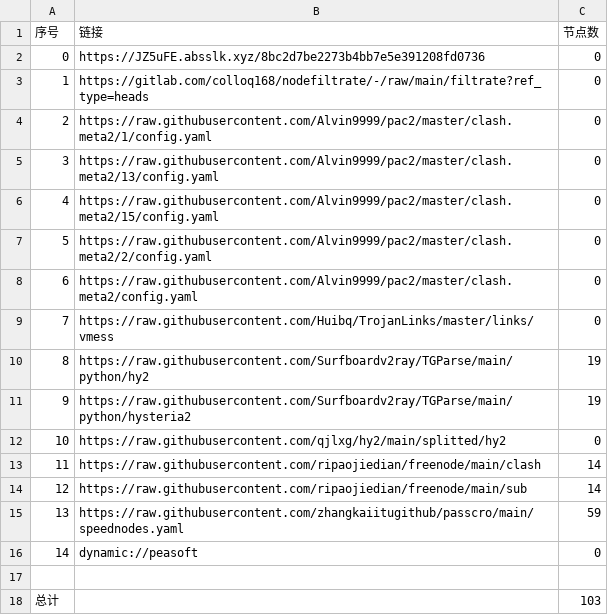
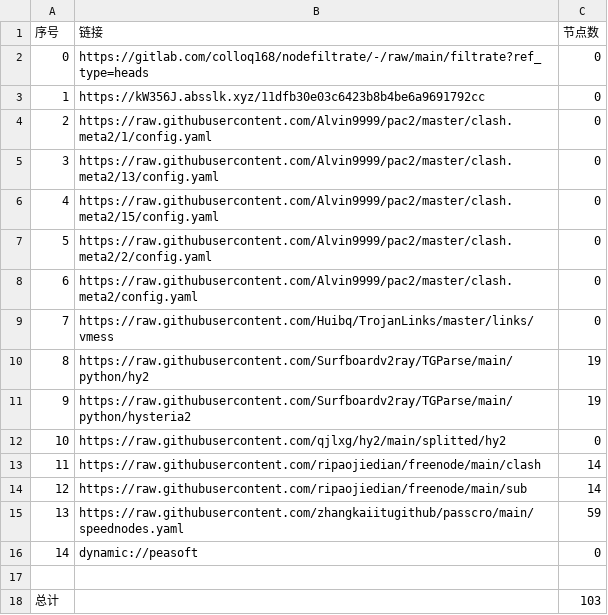
Before and after one commit to xlh001/AutoMergePublicNodes, a CSV file: list_result.csv, drawn as a sheet.

```diff
--- a/list_result.csv
+++ b/list_result.csv
@@ -1,4 +1,4 @@
 序号,链接,节点数
-0,https://JZ5uFE.absslk.xyz/8bc2d7be2273b4bb7e5e391208fd0736,0
-1,https://gitlab.com/colloq168/nodefiltrate/-/raw/main/filtrate?ref_type=heads,0
+0,https://gitlab.com/colloq168/nodefiltrate/-/raw/main/filtrate?ref_type=heads,0
+1,https://kW356J.absslk.xyz/11dfb30e03c6423b8b4be6a9691792cc,0
 2,https://raw.githubusercontent.com/Alvin9999/pac2/master/clash.meta2/1/config.yaml,0
```
Also changed, not shown: 3 other files.
